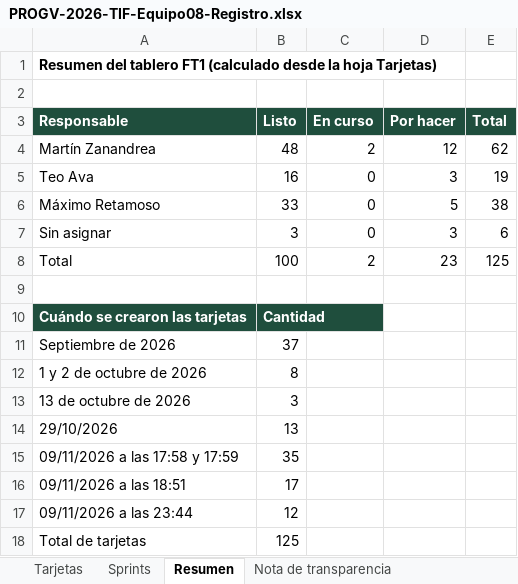
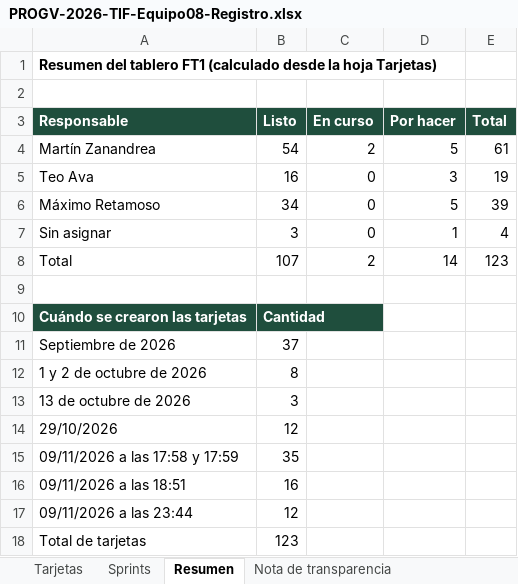
Before and after one commit to Martinzanandrea/FitZoneSports, an Excel workbook: docs/entregables/PROGV-2026-TIF-Equipo08-Registro.xlsx, sheet Resumen, drawn as a sheet; values as stored, in another font and other column widths than the file's, no borders; the diff names each change by its address in the sheet, - before the commit and + after, or states it on an @@ line.

```diff
--- a/docs/entregables/PROGV-2026-TIF-Equipo08-Registro.xlsx (sheet Resumen)
+++ b/docs/entregables/PROGV-2026-TIF-Equipo08-Registro.xlsx (sheet Resumen)
-B4 (Listo): 48
+B4 (Listo): 54
-D4 (Por hacer): 12
+D4 (Por hacer): 5
-E4 (Total): 62
+E4 (Total): 61
-B6 (Listo): 33
+B6 (Listo): 34
-E6 (Total): 38
+E6 (Total): 39
-D7 (Por hacer): 3
+D7 (Por hacer): 1
-E7 (Total): 6
+E7 (Total): 4
-B8 (Listo): 100
+B8 (Listo): 107
-D8 (Por hacer): 23
+D8 (Por hacer): 14
-E8 (Total): 125
+E8 (Total): 123
-B14 (Listo): 13
+B14 (Listo): 12
-B16 (Listo): 17
+B16 (Listo): 16
-B18 (Listo): 125
+B18 (Listo): 123
```
Also changed, not shown: sheet Tarjetas, sheet Sprints, formulas that keep their value, 5 other files.
